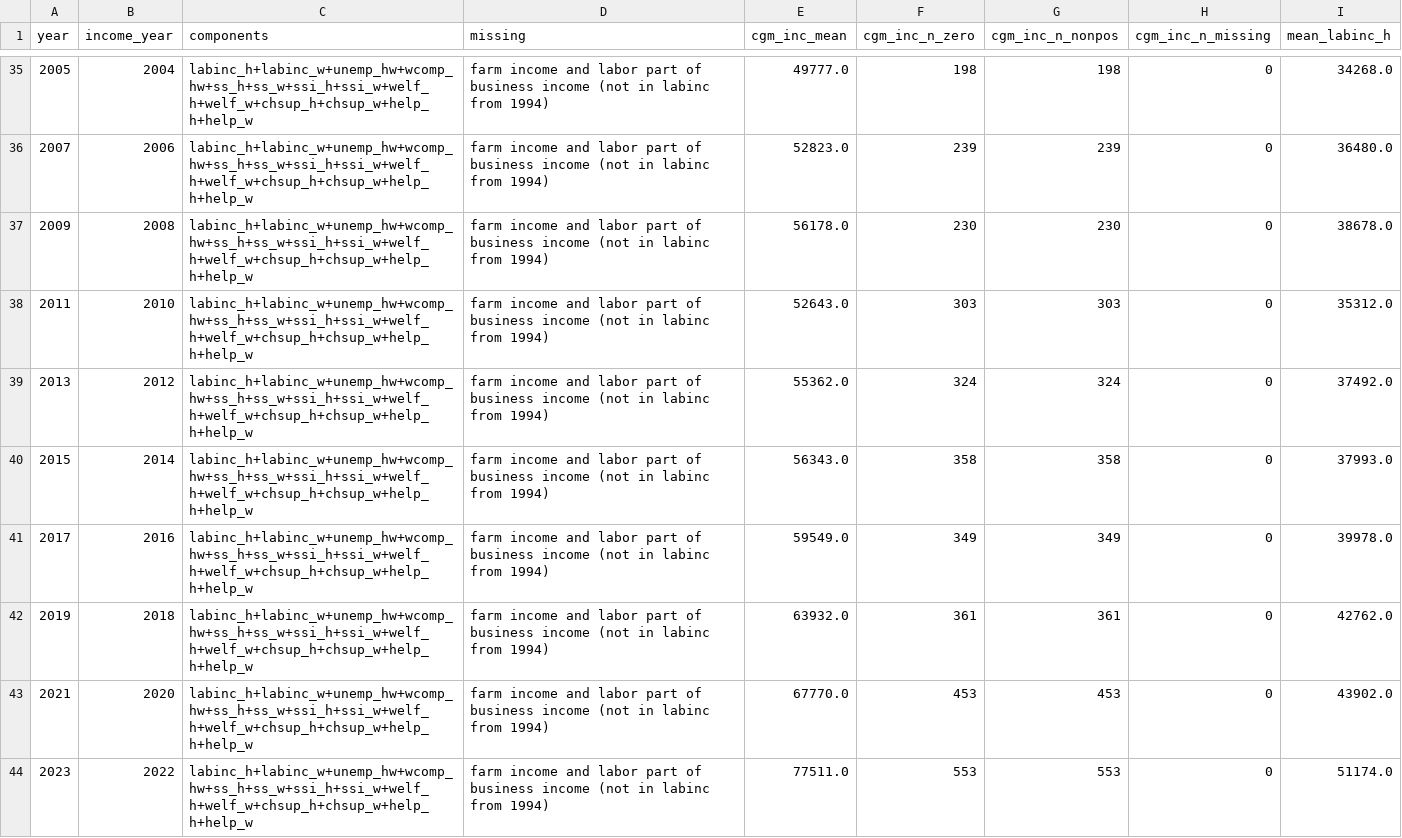
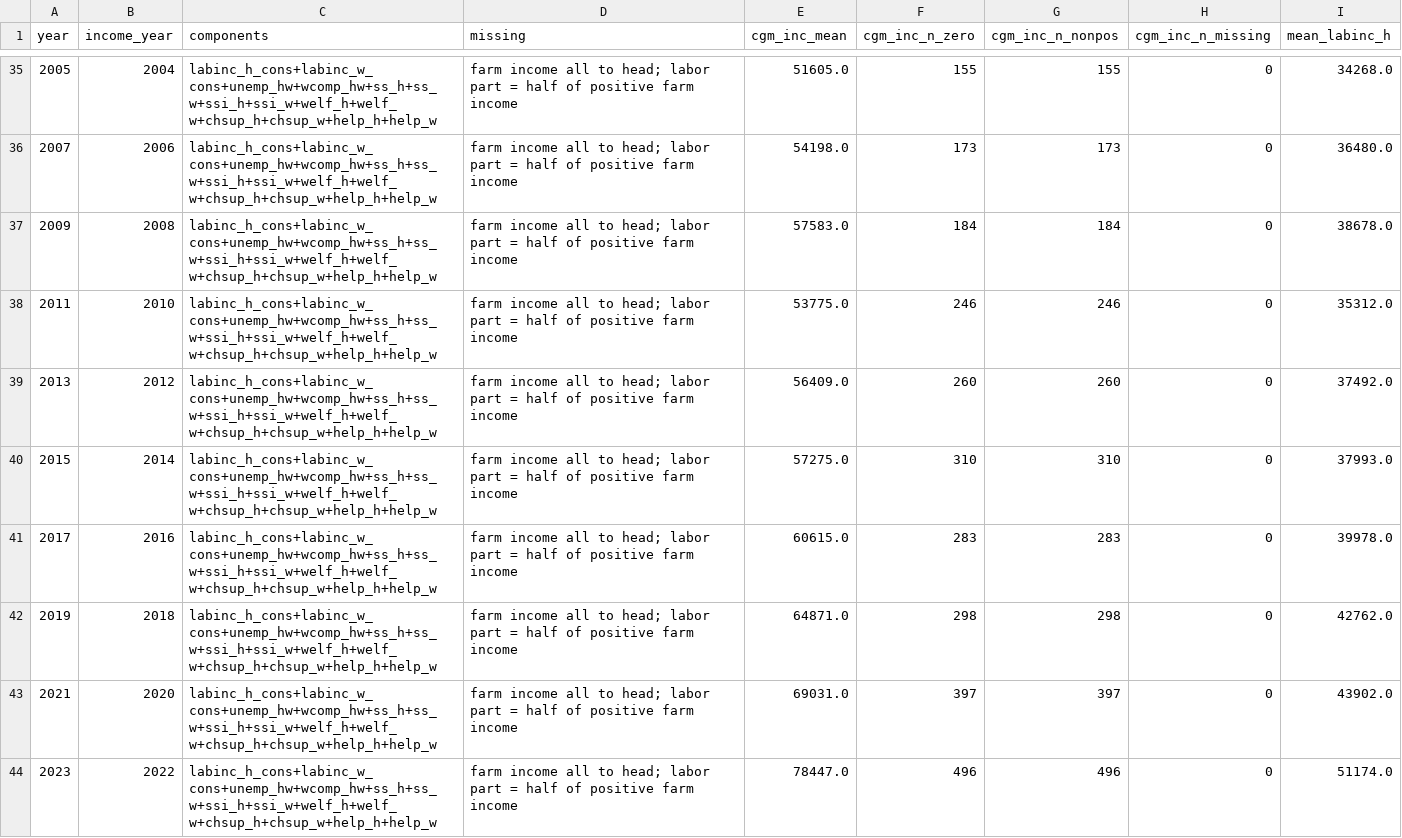
Before and after one commit to richyuen/income-trends, a CSV file: psid/output/cgm_components.csv, drawn as a sheet; only a part is shown, gaps mark what is left out; the diff covers the shown part only; the diff names each change by its address in the sheet, - before the commit and + after, or states it on an @@ line.

```diff
--- a/psid/output/cgm_components.csv
+++ b/psid/output/cgm_components.csv
-C35:C44 (components): labinc_h+labinc_w+unemp_hw+wcomp_hw+ss_h+ss_w+ssi_h+ssi_w+welf_h+welf_w+chsup_h+chsup_w+help_h+help_w
+C35:C44 (components): labinc_h_cons+labinc_w_cons+unemp_hw+wcomp_hw+ss_h+ss_w+ssi_h+ssi_w+welf_h+welf_w+chsup_h+chsup_w+help_h+help_w
-D35:D44 (missing): farm income and labor part of business income (not in labinc from 1994)
+D35:D44 (missing): farm income all to head; labor part = half of positive farm income
-E35 (cgm_inc_mean): 49777.0
+E35 (cgm_inc_mean): 51605.0
-F35 (cgm_inc_n_zero): 198
+F35 (cgm_inc_n_zero): 155
-G35 (cgm_inc_n_nonpos): 198
+G35 (cgm_inc_n_nonpos): 155
-E36 (cgm_inc_mean): 52823.0
+E36 (cgm_inc_mean): 54198.0
-F36 (cgm_inc_n_zero): 239
+F36 (cgm_inc_n_zero): 173
-G36 (cgm_inc_n_nonpos): 239
+G36 (cgm_inc_n_nonpos): 173
-E37 (cgm_inc_mean): 56178.0
+E37 (cgm_inc_mean): 57583.0
-F37 (cgm_inc_n_zero): 230
+F37 (cgm_inc_n_zero): 184
-G37 (cgm_inc_n_nonpos): 230
+G37 (cgm_inc_n_nonpos): 184
-E38 (cgm_inc_mean): 52643.0
+E38 (cgm_inc_mean): 53775.0
-F38 (cgm_inc_n_zero): 303
+F38 (cgm_inc_n_zero): 246
-G38 (cgm_inc_n_nonpos): 303
+G38 (cgm_inc_n_nonpos): 246
-E39 (cgm_inc_mean): 55362.0
+E39 (cgm_inc_mean): 56409.0
-F39 (cgm_inc_n_zero): 324
+F39 (cgm_inc_n_zero): 260
-G39 (cgm_inc_n_nonpos): 324
+G39 (cgm_inc_n_nonpos): 260
-E40 (cgm_inc_mean): 56343.0
+E40 (cgm_inc_mean): 57275.0
-F40 (cgm_inc_n_zero): 358
+F40 (cgm_inc_n_zero): 310
-G40 (cgm_inc_n_nonpos): 358
+G40 (cgm_inc_n_nonpos): 310
-E41 (cgm_inc_mean): 59549.0
+E41 (cgm_inc_mean): 60615.0
-F41 (cgm_inc_n_zero): 349
+F41 (cgm_inc_n_zero): 283
-G41 (cgm_inc_n_nonpos): 349
+G41 (cgm_inc_n_nonpos): 283
-E42 (cgm_inc_mean): 63932.0
+E42 (cgm_inc_mean): 64871.0
-F42 (cgm_inc_n_zero): 361
+F42 (cgm_inc_n_zero): 298
-G42 (cgm_inc_n_nonpos): 361
+G42 (cgm_inc_n_nonpos): 298
-E43 (cgm_inc_mean): 67770.0
+E43 (cgm_inc_mean): 69031.0
-F43 (cgm_inc_n_zero): 453
+F43 (cgm_inc_n_zero): 397
-G43 (cgm_inc_n_nonpos): 453
+G43 (cgm_inc_n_nonpos): 397
-E44 (cgm_inc_mean): 77511.0
+E44 (cgm_inc_mean): 78447.0
-F44 (cgm_inc_n_zero): 553
+F44 (cgm_inc_n_zero): 496
-G44 (cgm_inc_n_nonpos): 553
+G44 (cgm_inc_n_nonpos): 496
```
Also changed, not shown: 42 edited cells elsewhere in this file, psid/output/sentinel_counts.csv, psid/output/validation_by_year.csv, 7 other files.
